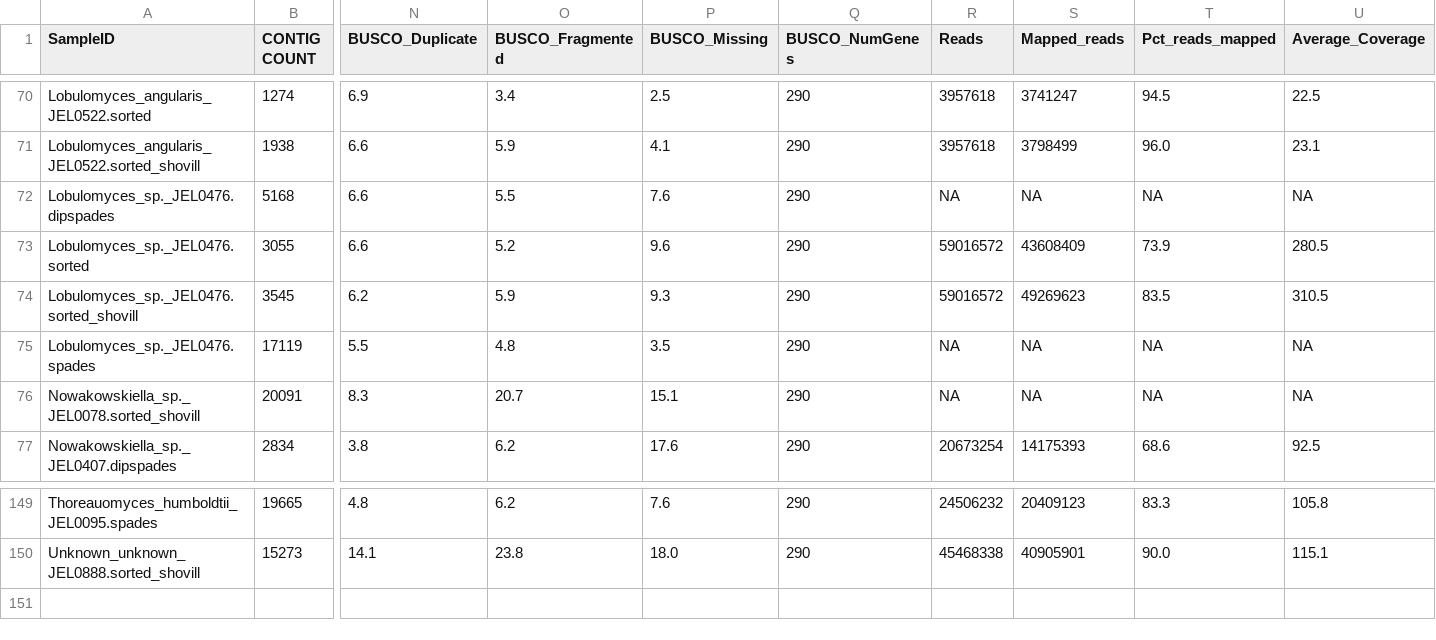
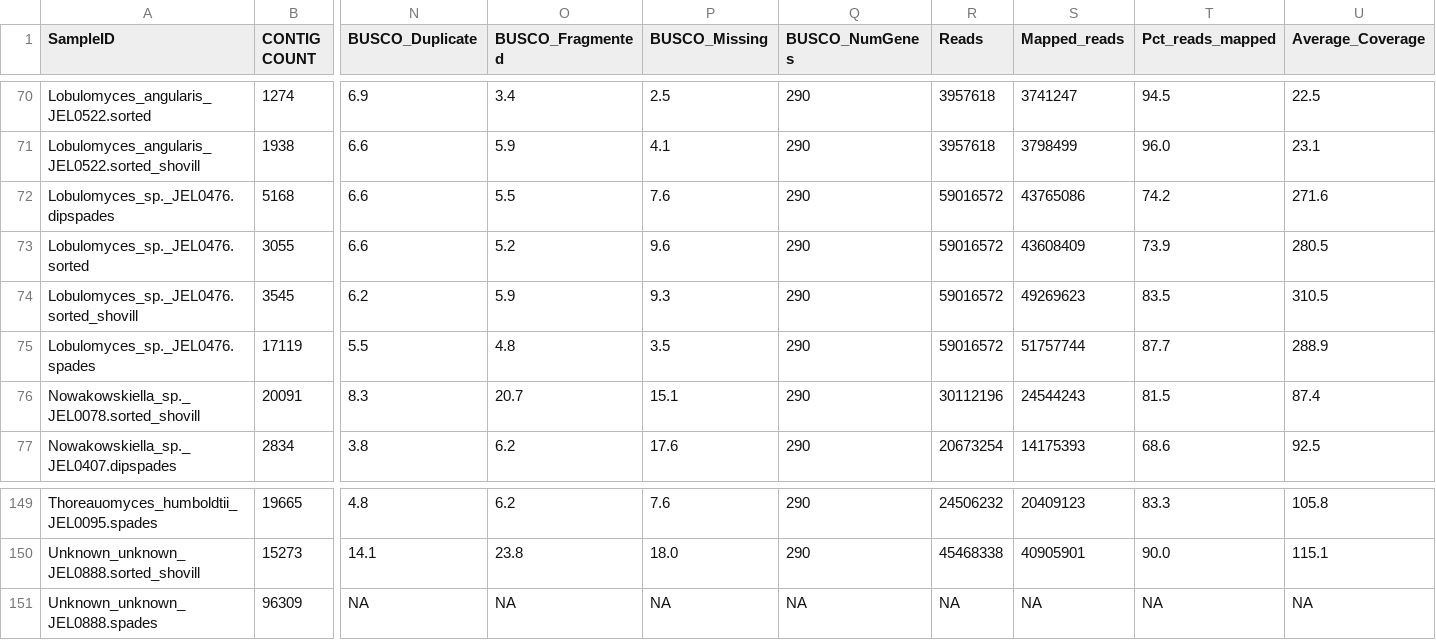
Before and after one commit to stajichlab/Chytrid_Phylogenomics, a TSV file: LCG/Assembly/asm_stats.tsv, drawn as a sheet; only a part is shown, gaps mark what is left out; rows hold the shown columns only; the diff names each change by its address in the sheet, - before the commit and + after, or states it on an @@ line.

```diff
--- a/LCG/Assembly/asm_stats.tsv
+++ b/LCG/Assembly/asm_stats.tsv
-R72 (Reads): NA
+R72 (Reads): 59016572
-S72 (Mapped_reads): NA
+S72 (Mapped_reads): 43765086
-T72 (Pct_reads_mapped): NA
+T72 (Pct_reads_mapped): 74.2
-U72 (Average_Coverage): NA
+U72 (Average_Coverage): 271.6
-R75 (Reads): NA
+R75 (Reads): 59016572
-S75 (Mapped_reads): NA
+S75 (Mapped_reads): 51757744
-T75 (Pct_reads_mapped): NA
+T75 (Pct_reads_mapped): 87.7
-U75 (Average_Coverage): NA
+U75 (Average_Coverage): 288.9
-R76 (Reads): NA
+R76 (Reads): 30112196
-S76 (Mapped_reads): NA
+S76 (Mapped_reads): 24544243
-T76 (Pct_reads_mapped): NA
+T76 (Pct_reads_mapped): 81.5
-U76 (Average_Coverage): NA
+U76 (Average_Coverage): 87.4
+row 151: Unknown_unknown_JEL0888.spades | 96309 | NA | NA | NA | NA | NA | NA | NA | NA
```
Also changed, not shown: LCG/Assembly/ploidy_target_assembly.tsv, 2 other files.
